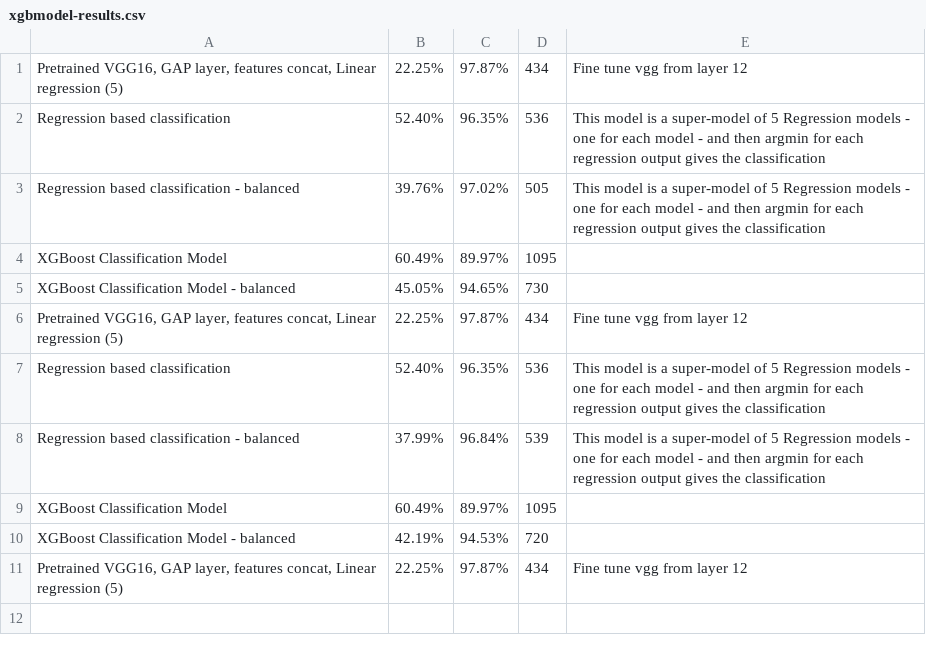
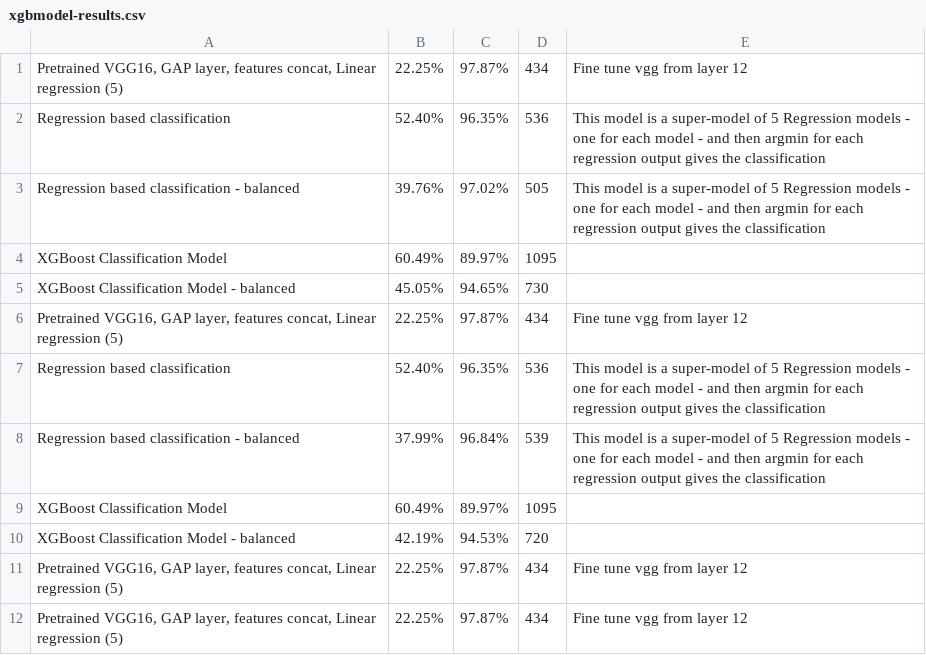
Before and after one commit to OmriKaduri/MAPF-Classification, a CSV file: classification/src/xgbmodel-results.csv, drawn as a sheet.

```diff
--- a/classification/src/xgbmodel-results.csv
+++ b/classification/src/xgbmodel-results.csv
@@ -11 +11,2 @@ XGBoost Classification Model  - balanced,42.19%,94.53%,720,
 "Pretrained VGG16, GAP layer, features concat, Linear regression (5)",22.25%,97.87%,434,Fine tune vgg from layer 12
+"Pretrained VGG16, GAP layer, features concat, Linear regression (5)",22.25%,97.87%,434,Fine tune vgg from layer 12
```
Also changed, not shown: 47 other files.
